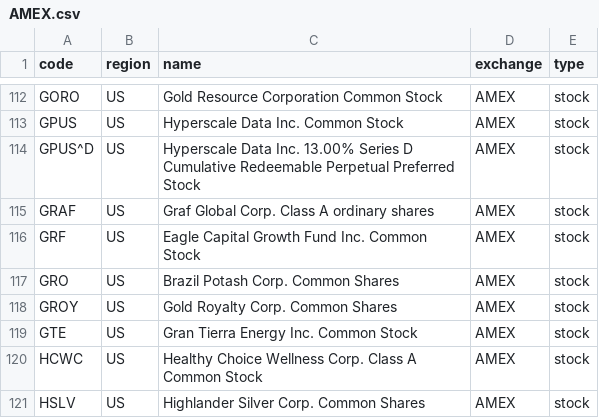
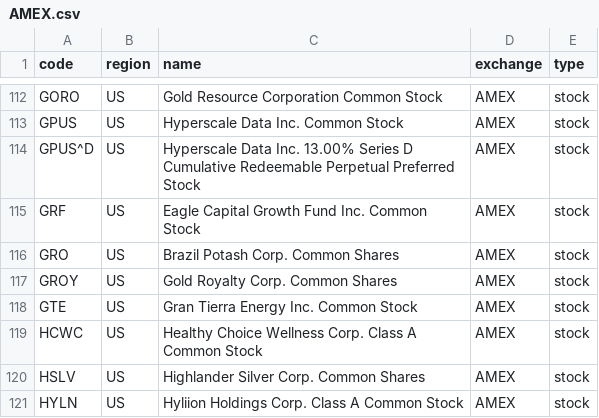
Before and after one commit to irachex/open-stock-data, a CSV file: symbols/AMEX.csv, drawn as a sheet; only a part is shown, gaps mark what is left out; the shorter side is filled out with more unchanged rows.

```diff
--- a/symbols/AMEX.csv
+++ b/symbols/AMEX.csv
@@ -114,3 +114,2 @@ GPUS,US,Hyperscale Data Inc. Common Stock,AMEX,stock
 GPUS^D,US,Hyperscale Data Inc. 13.00% Series D Cumulative Redeemable Perpetual Preferred Stock,AMEX,stock
-GRAF,US,Graf Global Corp. Class A ordinary shares,AMEX,stock
 GRF,US,Eagle Capital Growth Fund Inc. Common Stock,AMEX,stock
```
Also changed, not shown: symbols/BSE.csv, symbols/HKEX.csv, 2 other files.
